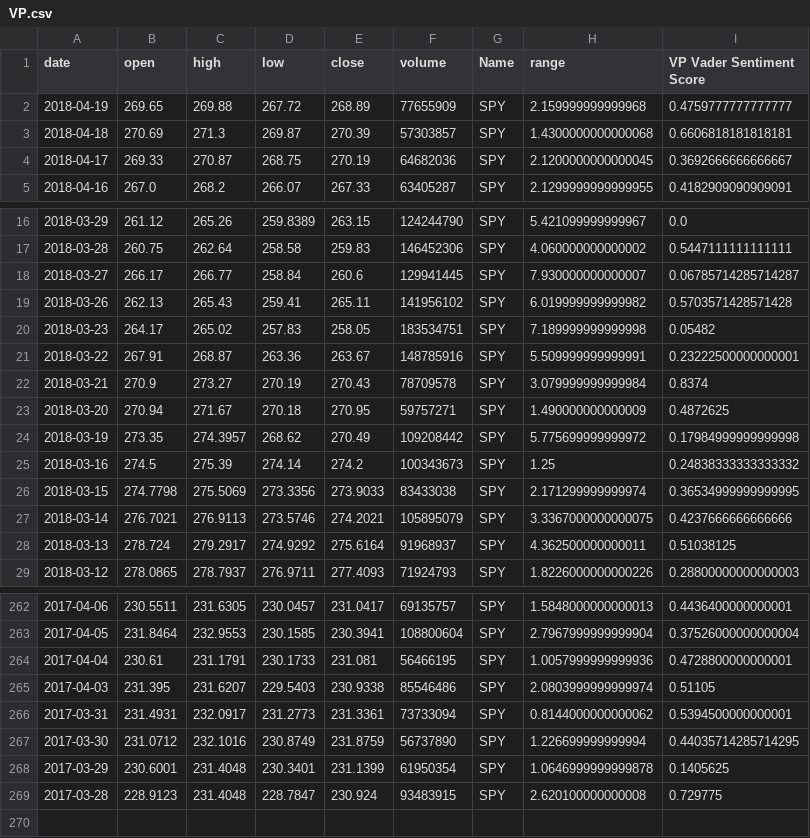
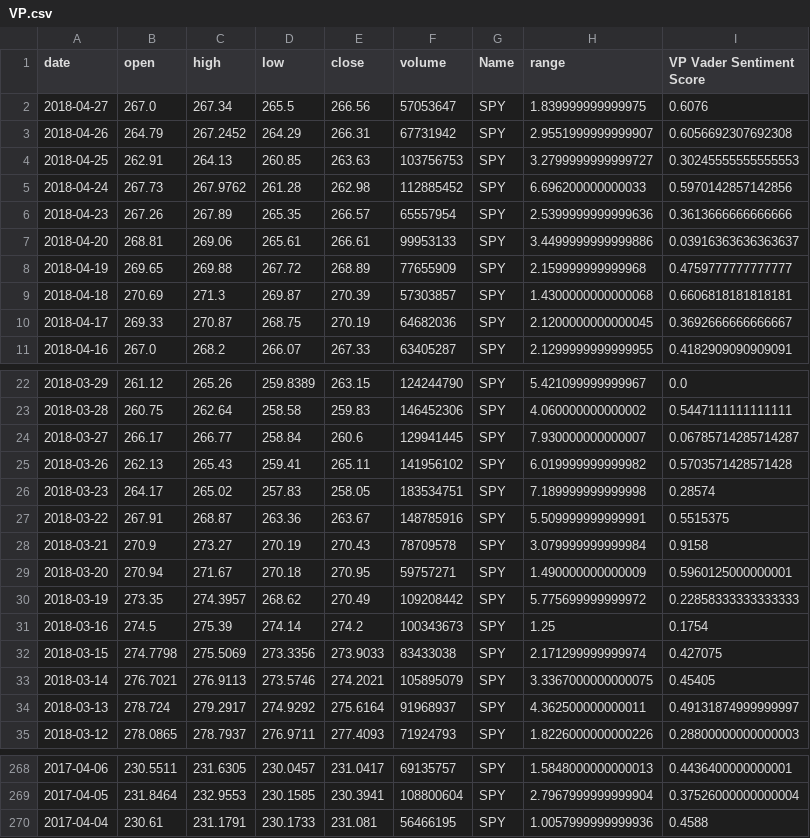
Before and after one commit to MokoSan/TwitterSentimentAnalysis, a CSV file: data/VP.csv, drawn as a sheet; only a part is shown, gaps mark what is left out; the diff covers the shown part only.

```diff
--- a/data/VP.csv
+++ b/data/VP.csv
@@ -1,2 +1,8 @@
 date,open,high,low,close,volume,Name,range,VP Vader Sentiment Score
+2018-04-27,267.0,267.34,265.5,266.56,57053647,SPY,1.839999999999975,0.6076
+2018-04-26,264.79,267.2452,264.29,266.31,67731942,SPY,2.9551999999999907,0.6056692307692308
+2018-04-25,262.91,264.13,260.85,263.63,103756753,SPY,3.2799999999999727,0.30245555555555553
+2018-04-24,267.73,267.9762,261.28,262.98,112885452,SPY,6.696200000000033,0.5970142857142856
+2018-04-23,267.26,267.89,265.35,266.57,65557954,SPY,2.5399999999999636,0.3613666666666666
+2018-04-20,268.81,269.06,265.61,266.61,99953133,SPY,3.4499999999999886,0.03916363636363637
 2018-04-19,269.65,269.88,267.72,268.89,77655909,SPY,2.159999999999968,0.4759777777777777
@@ -19,11 +25,11 @@ date,open,high,low,close,volume,Name,range,VP Vader Sentiment Score
 2018-03-26,262.13,265.43,259.41,265.11,141956102,SPY,6.019999999999982,0.5703571428571428
-2018-03-23,264.17,265.02,257.83,258.05,183534751,SPY,7.189999999999998,0.05482
-2018-03-22,267.91,268.87,263.36,263.67,148785916,SPY,5.509999999999991,0.23222500000000001
-2018-03-21,270.9,273.27,270.19,270.43,78709578,SPY,3.079999999999984,0.8374
-2018-03-20,270.94,271.67,270.18,270.95,59757271,SPY,1.490000000000009,0.4872625
-2018-03-19,273.35,274.3957,268.62,270.49,109208442,SPY,5.775699999999972,0.17984999999999998
-2018-03-16,274.5,275.39,274.14,274.2,100343673,SPY,1.25,0.24838333333333332
-2018-03-15,274.7798,275.5069,273.3356,273.9033,83433038,SPY,2.171299999999974,0.36534999999999995
-2018-03-14,276.7021,276.9113,273.5746,274.2021,105895079,SPY,3.3367000000000075,0.4237666666666666
-2018-03-13,278.724,279.2917,274.9292,275.6164,91968937,SPY,4.362500000000011,0.51038125
+2018-03-23,264.17,265.02,257.83,258.05,183534751,SPY,7.189999999999998,0.28574
+2018-03-22,267.91,268.87,263.36,263.67,148785916,SPY,5.509999999999991,0.5515375
+2018-03-21,270.9,273.27,270.19,270.43,78709578,SPY,3.079999999999984,0.9158
+2018-03-20,270.94,271.67,270.18,270.95,59757271,SPY,1.490000000000009,0.5960125000000001
+2018-03-19,273.35,274.3957,268.62,270.49,109208442,SPY,5.775699999999972,0.22858333333333333
+2018-03-16,274.5,275.39,274.14,274.2,100343673,SPY,1.25,0.1754
+2018-03-15,274.7798,275.5069,273.3356,273.9033,83433038,SPY,2.171299999999974,0.427075
+2018-03-14,276.7021,276.9113,273.5746,274.2021,105895079,SPY,3.3367000000000075,0.45405
+2018-03-13,278.724,279.2917,274.9292,275.6164,91968937,SPY,4.362500000000011,0.49131874999999997
 2018-03-12,278.0865,278.7937,276.9711,277.4093,71924793,SPY,1.8226000000000226,0.28800000000000003
@@ -263,7 +269,2 @@ date,open,high,low,close,volume,Name,range,VP Vader Sentiment Score
 2017-04-05,231.8464,232.9553,230.1585,230.3941,108800604,SPY,2.7967999999999904,0.37526000000000004
-2017-04-04,230.61,231.1791,230.1733,231.081,56466195,SPY,1.0057999999999936,0.4728800000000001
-2017-04-03,231.395,231.6207,229.5403,230.9338,85546486,SPY,2.0803999999999974,0.51105
-2017-03-31,231.4931,232.0917,231.2773,231.3361,73733094,SPY,0.8144000000000062,0.5394500000000001
-2017-03-30,231.0712,232.1016,230.8749,231.8759,56737890,SPY,1.226699999999994,0.44035714285714295
-2017-03-29,230.6001,231.4048,230.3401,231.1399,61950354,SPY,1.0646999999999878,0.1405625
-2017-03-28,228.9123,231.4048,228.7847,230.924,93483915,SPY,2.620100000000008,0.729775
+2017-04-04,230.61,231.1791,230.1733,231.081,56466195,SPY,1.0057999999999936,0.4588
```
Also changed, not shown: 1 edited cell elsewhere in this file, data/Contents.csv, data/SpeakerRyan.csv, 11 other files.
